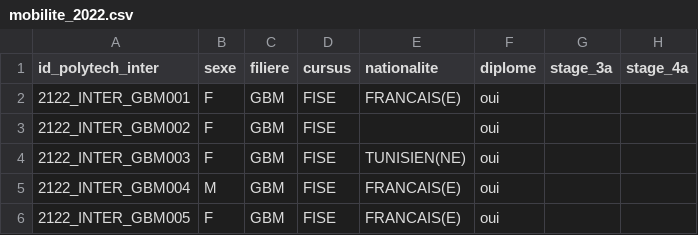
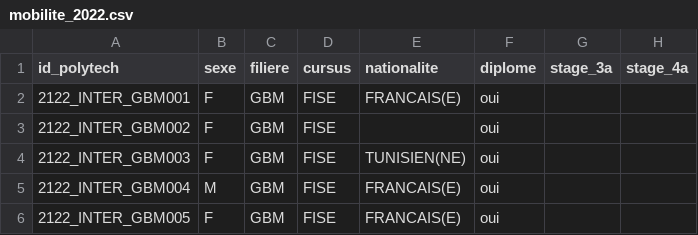
Before and after one commit to NicoutG/Codev, a CSV file: examples/upload_ready/mobilite_2022.csv, drawn as a sheet; only a part is shown; the diff names each change by its address in the sheet, - before the commit and + after, or states it on an @@ line.

Commit message:
mobilite id_polytech

```diff
--- a/examples/upload_ready/mobilite_2022.csv
+++ b/examples/upload_ready/mobilite_2022.csv
-A1: id_polytech_inter
+A1: id_polytech
```
Also changed, not shown: 5 other files.
